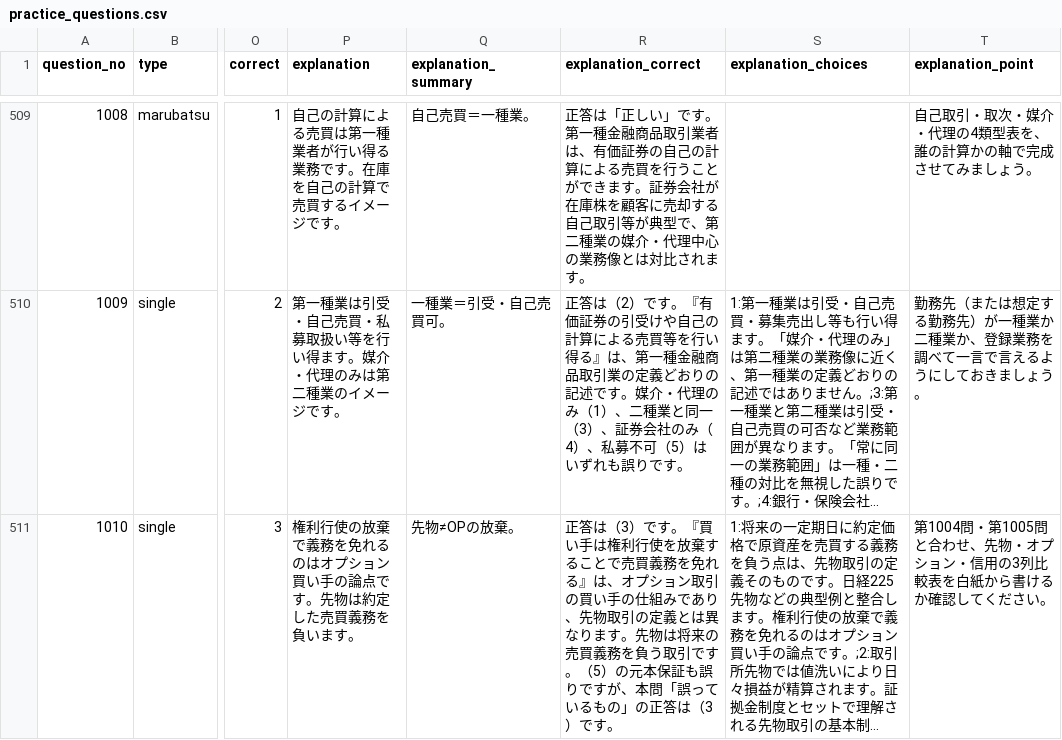
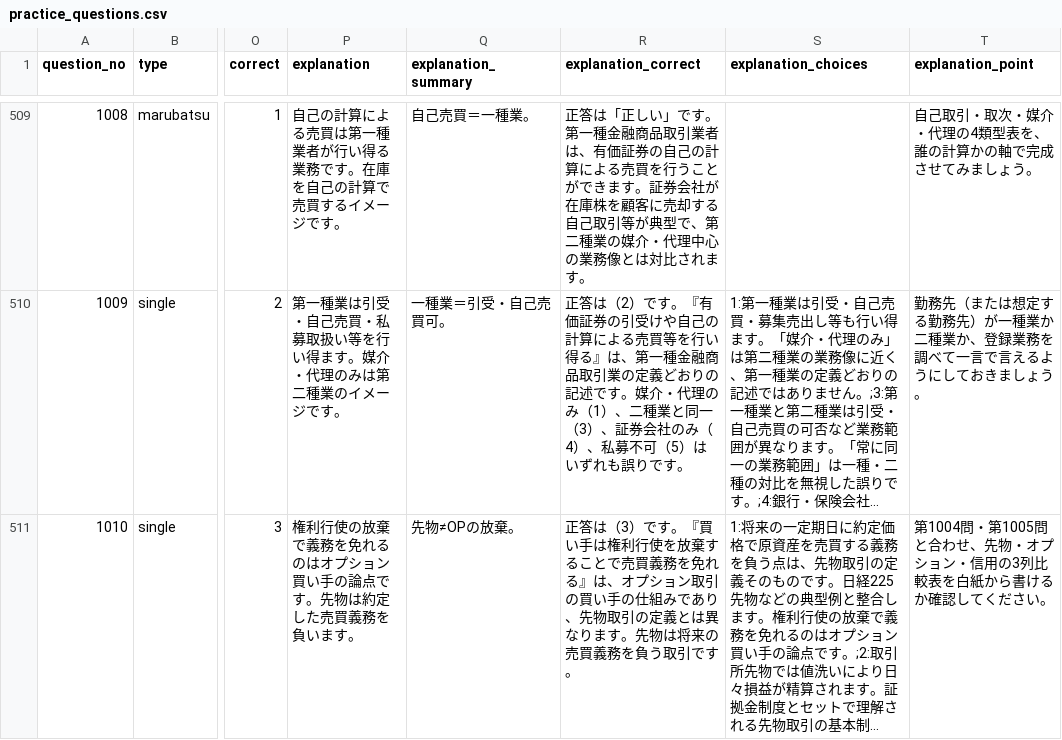
Before and after one commit to takkenshiken2026-sudo/gaimuin-master.jp, a CSV file: data/practice_questions.csv, drawn as a sheet; only a part is shown, gaps mark what is left out; long unchanged cells end in …; the diff names each change by its address in the sheet, - before the commit and + after, or states it on an @@ line.

```diff
--- a/data/practice_questions.csv
+++ b/data/practice_questions.csv
-R511 (explanation_correct): …引です。（5）の元本保証も誤りですが、本問「誤っているもの」の正答は（3）です。
+R511 (explanation_correct): …引です。
```
Also changed, not shown: 3 other files.
